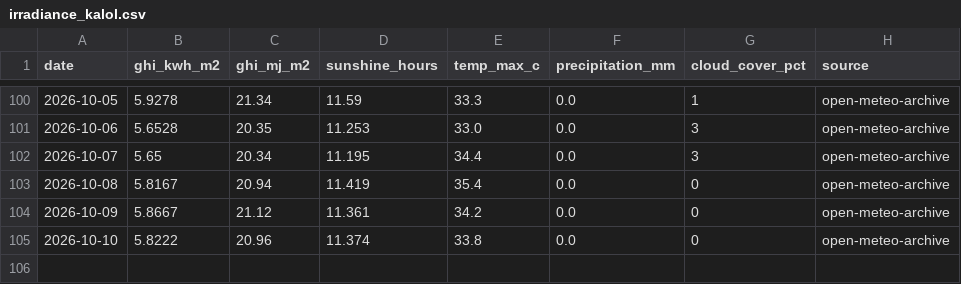
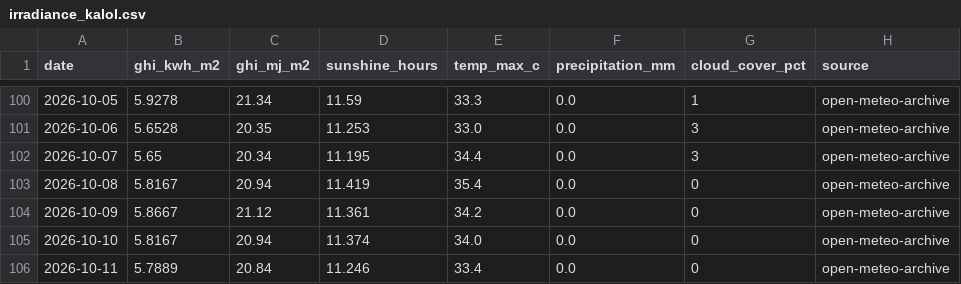
Before and after one commit to Sahil2911/Inverter, a CSV file: data/processed/irradiance_kalol.csv, drawn as a sheet; only a part is shown, gaps mark what is left out.

```diff
--- a/data/processed/irradiance_kalol.csv
+++ b/data/processed/irradiance_kalol.csv
@@ -104,2 +104,3 @@ date,ghi_kwh_m2,ghi_mj_m2,sunshine_hours,temp_max_c,precipitation_mm,cloud_cover
 2026-10-09,5.8667,21.12,11.361,34.2,0.0,0,open-meteo-archive
-2026-10-10,5.8222,20.96,11.374,33.8,0.0,0,open-meteo-archive
+2026-10-10,5.8167,20.94,11.374,34.0,0.0,0,open-meteo-archive
+2026-10-11,5.7889,20.84,11.246,33.4,0.0,0,open-meteo-archive
```
Also changed, not shown: 1 other file.
